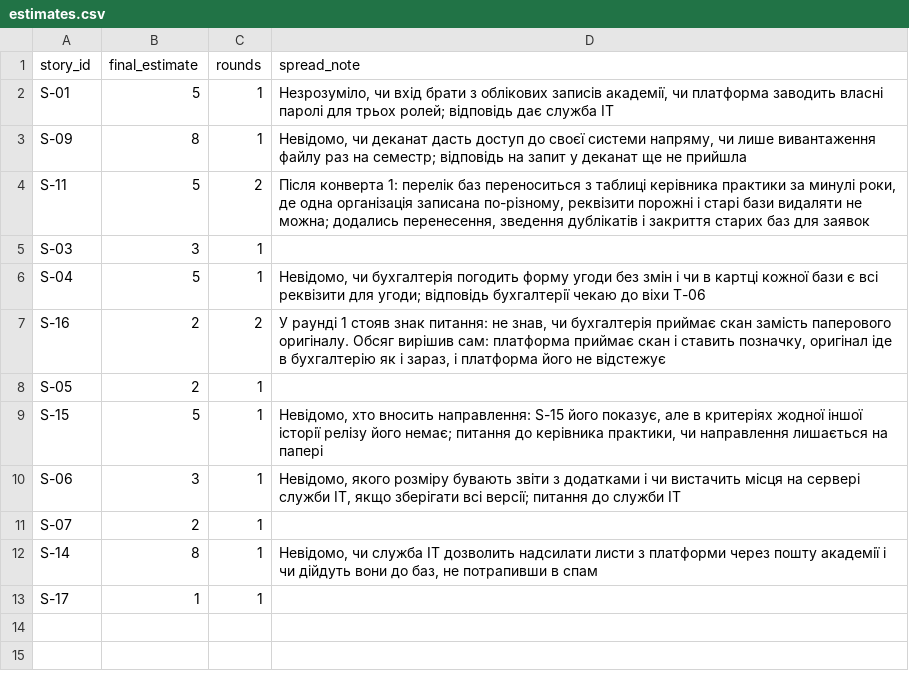
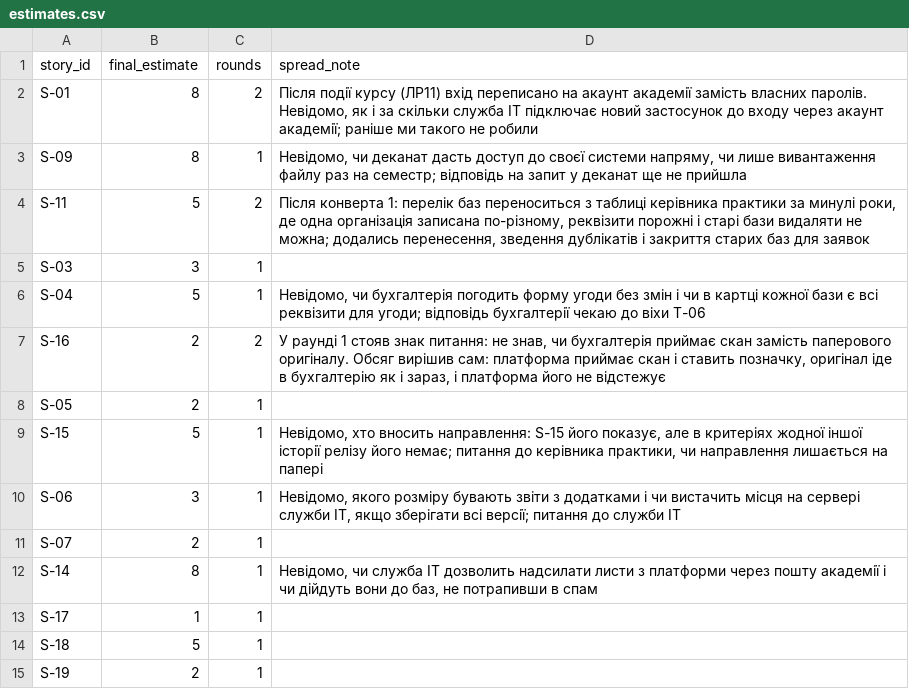
Before and after one commit to nrm-eng/pm-2026-kn42-nikitchuk, a CSV file: lr08_poker/estimates.csv, drawn as a sheet.

Commit message:
LR8: update estimates after course event

```diff
--- a/lr08_poker/estimates.csv
+++ b/lr08_poker/estimates.csv
@@ -1,3 +1,3 @@
 story_id,final_estimate,rounds,spread_note
-S-01,5,1,"Незрозуміло, чи вхід брати з облікових записів академії, чи платформа заводить власні паролі для трьох ролей; відповідь дає служба ІТ"
+S-01,8,2,"Після події курсу (ЛР11) вхід переписано на акаунт академії замість власних паролів. Невідомо, як і за скільки служба ІТ підключає новий застосунок до входу через акаунт академії; раніше ми такого не робили"
 S-09,8,1,"Невідомо, чи деканат дасть доступ до своєї системи напряму, чи лише вивантаження файлу раз на семестр; відповідь на запит у деканат ще не прийшла"
@@ -13 +13,3 @@ S-14,8,1,"Невідомо, чи служба ІТ дозволить надси
 S-17,1,1,
+S-18,5,1,
+S-19,2,1,
```
